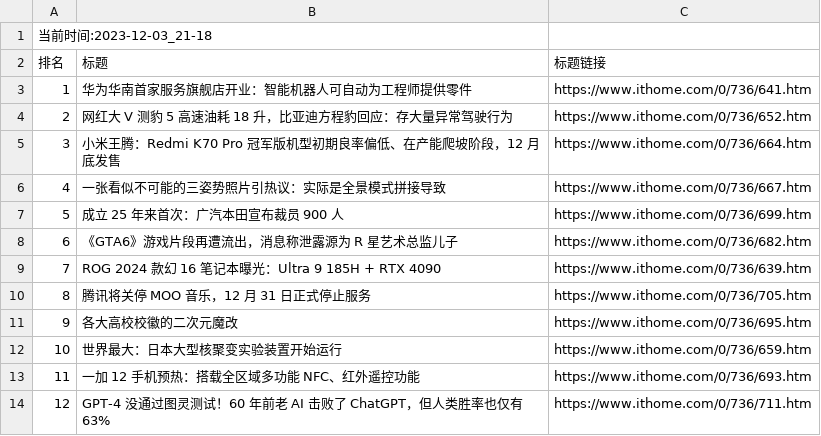
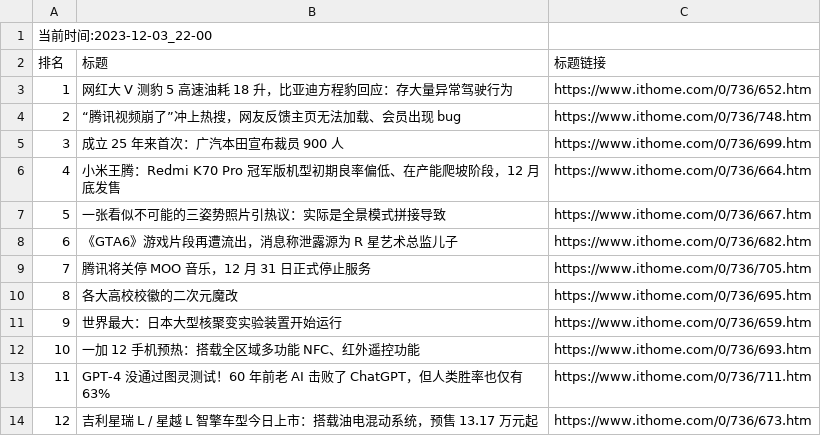
Before and after one commit to zhaowei1869/python_spider, a CSV file: 微博热搜/data/it_home_day_band_data.csv, drawn as a sheet; removed rows and columns are numbered as before the commit, all else as after; the diff names each change by its address in the sheet, - before the commit and + after, or states it on an @@ line.

```diff
--- a/微博热搜/data/it_home_day_band_data.csv
+++ b/微博热搜/data/it_home_day_band_data.csv
@@ column A (排名) renumbered between rows 1 and 13 @@
-row 3: 1 | 华为华南首家服务旗舰店开业：智能机器人可自动为工程师提供零件 | https://www.ithome.com/0/736/641.htm
+row 4: 2 | “腾讯视频崩了”冲上热搜，网友反馈主页无法加载、会员出现 bug | https://www.ithome.com/0/736/748.htm
@@ row 7 moved to row 5: 3 @@
-row 9: 7 | ROG 2024 款幻 16 笔记本曝光：Ultra 9 185H + RTX 4090 | https://www.ithome.com/0/736/639.htm
+row 14: 12 | 吉利星瑞 L / 星越 L 智擎车型今日上市：搭载油电混动系统，预售 13.17 万元起 | https://www.ithome.com/0/736/673.htm
```
Also changed, not shown: 2 other files.
